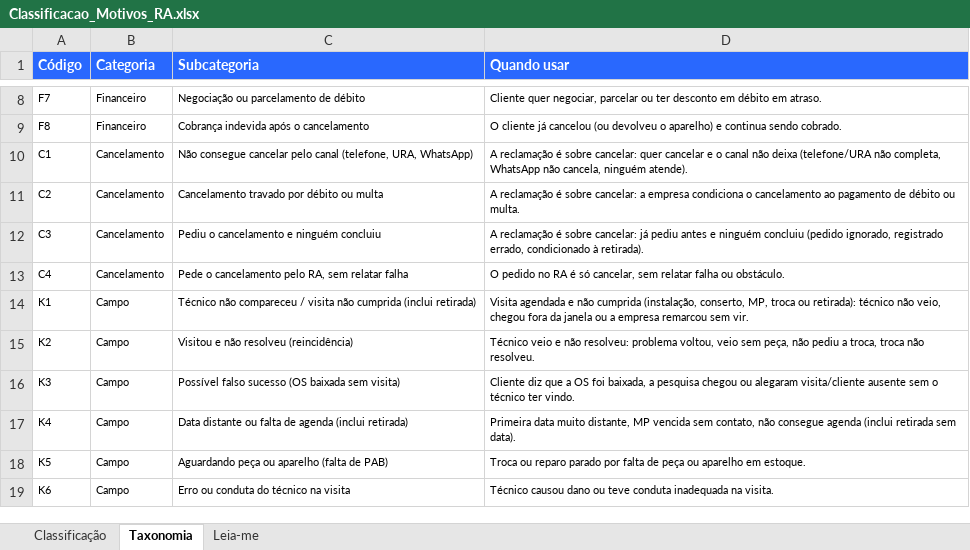
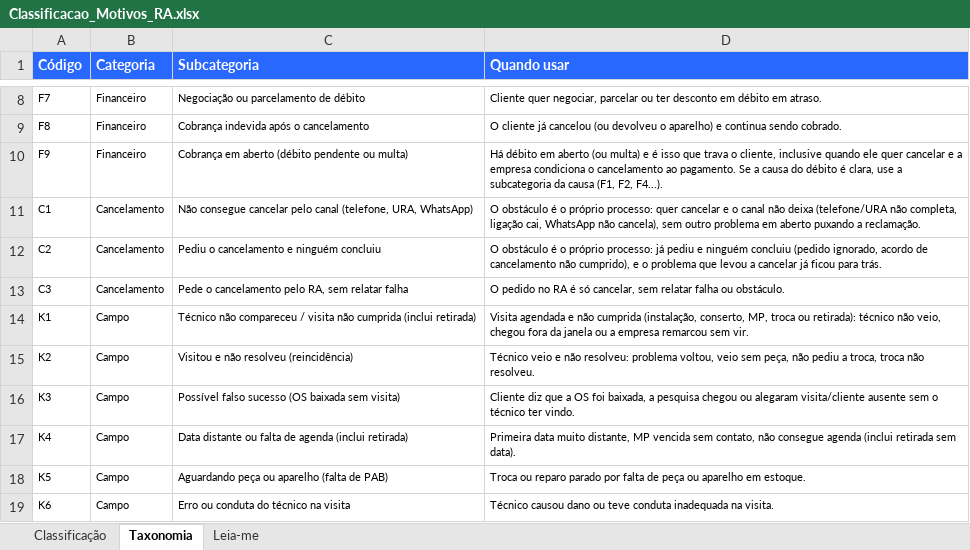
Before and after one commit to eduardacjr/Reclameaquiculligan, an Excel workbook: Classificacao_Motivos_RA.xlsx, sheet Taxonomia, drawn as a sheet; only a part is shown, gaps mark what is left out; values as stored, in another font and other column widths than the file's, no borders; removed rows and columns are numbered as before the commit, all else as after; the diff names each change by its address in the sheet, - before the commit and + after, or states it on an @@ line.

```diff
--- a/Classificacao_Motivos_RA.xlsx (sheet Taxonomia)
+++ b/Classificacao_Motivos_RA.xlsx (sheet Taxonomia)
+row 10: F9 | Financeiro | Cobrança em aberto (débito pendente ou multa) | Há débito em aberto (ou multa) e é isso que trava o cliente, inclusive quando ele quer cancelar e a empresa condiciona o cancelamento ao pagamento. Se a causa do débito é clara, use a subcategoria da causa (F1, F2, F4...).
-D11 (Quando usar): A reclamação é sobre cancelar: quer cancelar e o canal não deixa (telefone/URA não completa, WhatsApp não cancela, ninguém atende).
+D11 (Quando usar): O obstáculo é o próprio processo: quer cancelar e o canal não deixa (telefone/URA não completa, ligação cai, WhatsApp não cancela), sem outro problema em aberto puxando a reclamação.
-C12 (Subcategoria): Cancelamento travado por débito ou multa
+C12 (Subcategoria): Pediu o cancelamento e ninguém concluiu
-D12 (Quando usar): A reclamação é sobre cancelar: a empresa condiciona o cancelamento ao pagamento de débito ou multa.
+D12 (Quando usar): O obstáculo é o próprio processo: já pediu e ninguém concluiu (pedido ignorado, acordo de cancelamento não cumprido), e o problema que levou a cancelar já ficou para trás.
-C13 (Subcategoria): Pediu o cancelamento e ninguém concluiu
+C13 (Subcategoria): Pede o cancelamento pelo RA, sem relatar falha
-D13 (Quando usar): A reclamação é sobre cancelar: já pediu antes e ninguém concluiu (pedido ignorado, registrado errado, condicionado à retirada).
+D13 (Quando usar): O pedido no RA é só cancelar, sem relatar falha ou obstáculo.
-row 13: C4 | Cancelamento | Pede o cancelamento pelo RA, sem relatar falha | O pedido no RA é só cancelar, sem relatar falha ou obstáculo.
```
Also changed, not shown: sheet Classificação, sheet Leia-me.
